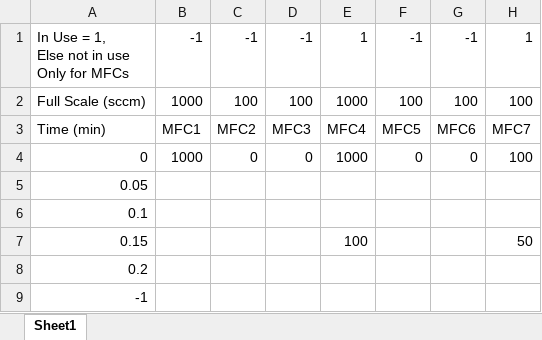
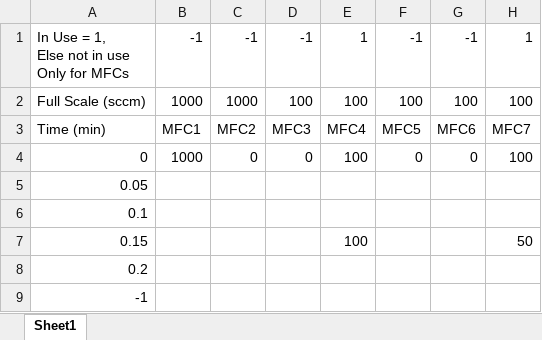
Before and after one commit to edattoli1/SensorControlX, an Excel workbook: MFCcontrol/bin/Debug/GasFlowOld.xlsx, sheet Sheet1, drawn as a sheet; only a part is shown; values as stored, in another font and other column widths than the file's, no borders; the diff names each change by its address in the sheet, - before the commit and + after, or states it on an @@ line.

```diff
--- a/MFCcontrol/bin/Debug/GasFlowOld.xlsx (sheet Sheet1)
+++ b/MFCcontrol/bin/Debug/GasFlowOld.xlsx (sheet Sheet1)
-C2: 100
+C2: 1000
-E2: 1000
+E2: 100
-E4: 1000
+E4: 100
```
Also changed, not shown: MFCcontrol/bin/Debug/GasFlow - Copy.xlsx, MFCcontrol/bin/Debug/GasFlow.xlsx, 16 other files.
